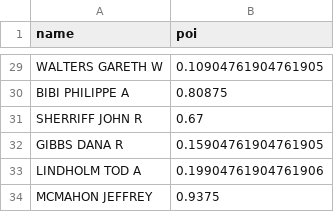
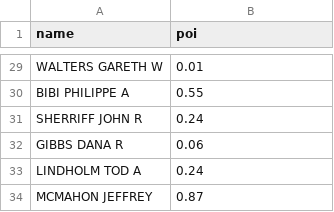
Before and after one commit to kvzl/ML100-Days, a CSV file: midterm/submission.csv, drawn as a sheet; only a part is shown, gaps mark what is left out; the diff covers the shown part only; the diff names each change by its address in the sheet, - before the commit and + after, or states it on an @@ line.

```diff
--- a/midterm/submission.csv
+++ b/midterm/submission.csv
-B29 (poi): 0.10904761904761905
+B29 (poi): 0.01
-B30 (poi): 0.80875
+B30 (poi): 0.55
-B31 (poi): 0.67
+B31 (poi): 0.24
-B32 (poi): 0.15904761904761905
+B32 (poi): 0.06
-B33 (poi): 0.19904761904761906
+B33 (poi): 0.24
-B34 (poi): 0.9375
+B34 (poi): 0.87
```
Also changed, not shown: 27 edited cells elsewhere in this file, 1 other file.
